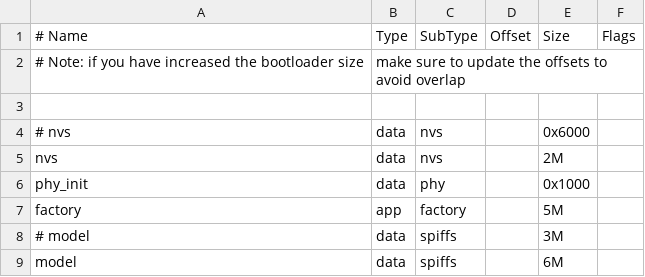
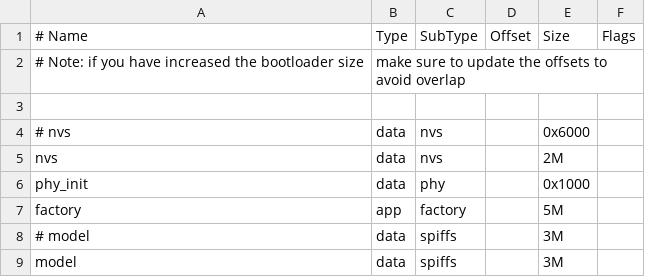
Before and after one commit to cnzf1/hello_esp32, a CSV file: partitions.csv, drawn as a sheet.

```diff
--- a/partitions.csv
+++ b/partitions.csv
@@ -8,2 +8,2 @@ factory,  app,  factory, ,        5M,
 # model,    data, spiffs,  ,        3M,
-model, data, spiffs, , 6M
+model, data, spiffs, , 3M
```
Also changed, not shown: 5 other files.
